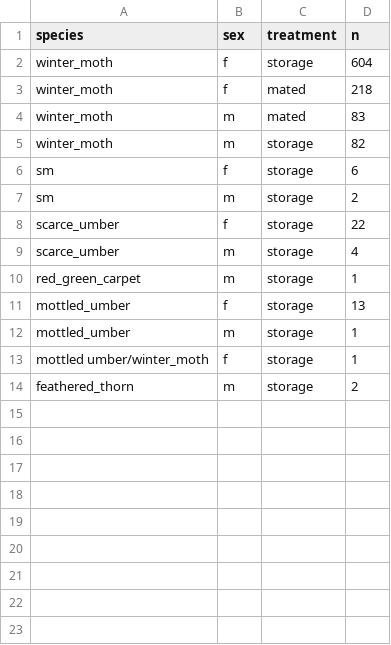
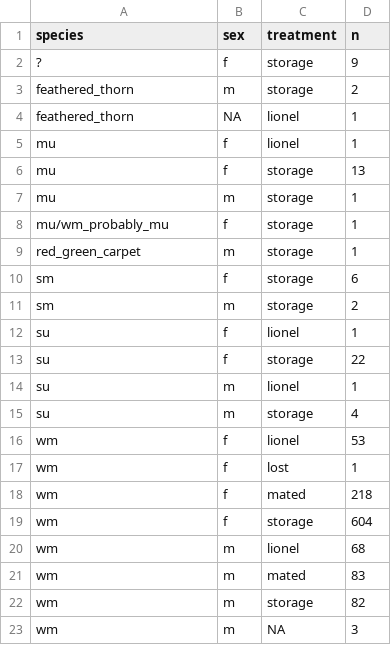
Before and after one commit to andreaestandia/0.0_winter-moth, a CSV file: reports/summary_fieldwork-WM_2023.csv, drawn as a sheet; removed rows and columns are numbered as before the commit, all else as after; the diff names each change by its address in the sheet, - before the commit and + after, or states it on an @@ line.

```diff
--- a/reports/summary_fieldwork-WM_2023.csv
+++ b/reports/summary_fieldwork-WM_2023.csv
-A2 (species): winter_moth
+A2 (species): ?
-D2 (n): 604
+D2 (n): 9
-row 3: winter_moth | f | mated | 218
-row 4: winter_moth | m | mated | 83
-A3 (species): winter_moth
+A3 (species): feathered_thorn
-D3 (n): 82
+D3 (n): 2
+row 4: feathered_thorn | NA | lionel | 1
+row 5: mu | f | lionel | 1
+row 6: mu | f | storage | 13
+row 7: mu | m | storage | 1
+row 8: mu/wm_probably_mu | f | storage | 1
@@ row 10 moved to row 9: red_green_carpet @@
+row 12: su | f | lionel | 1
-A13 (species): scarce_umber
+A13 (species): su
+row 14: su | m | lionel | 1
-A15 (species): scarce_umber
+A15 (species): su
-row 11: mottled_umber | f | storage | 13
-row 12: mottled_umber | m | storage | 1
+row 16: wm | f | lionel | 53
-A17 (species): mottled umber/winter_moth
+A17 (species): wm
-C17 (treatment): storage
+C17 (treatment): lost
-row 14: feathered_thorn | m | storage | 2
+row 18: wm | f | mated | 218
+row 19: wm | f | storage | 604
+row 20: wm | m | lionel | 68
+row 21: wm | m | mated | 83
+row 22: wm | m | storage | 82
+row 23: wm | m | NA | 3
```
Also changed, not shown: data/dfs/WM_samples_2023.csv, data/dfs/tree_coordinates.csv, 10 other files.
